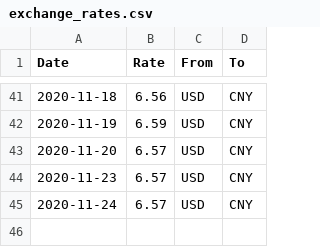
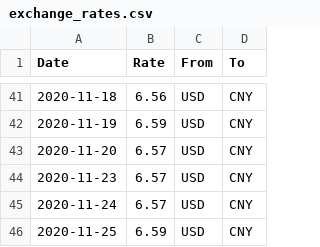
Before and after one commit to unparadise/web_projects, a CSV file: exchange_rates.csv, drawn as a sheet; only a part is shown, gaps mark what is left out; the diff names each change by its address in the sheet, - before the commit and + after, or states it on an @@ line.

Commit message:
Pulled rate on 11/25

```diff
--- a/exchange_rates.csv
+++ b/exchange_rates.csv
+row 46: 2020-11-25 | 6.59 | USD | CNY
```
